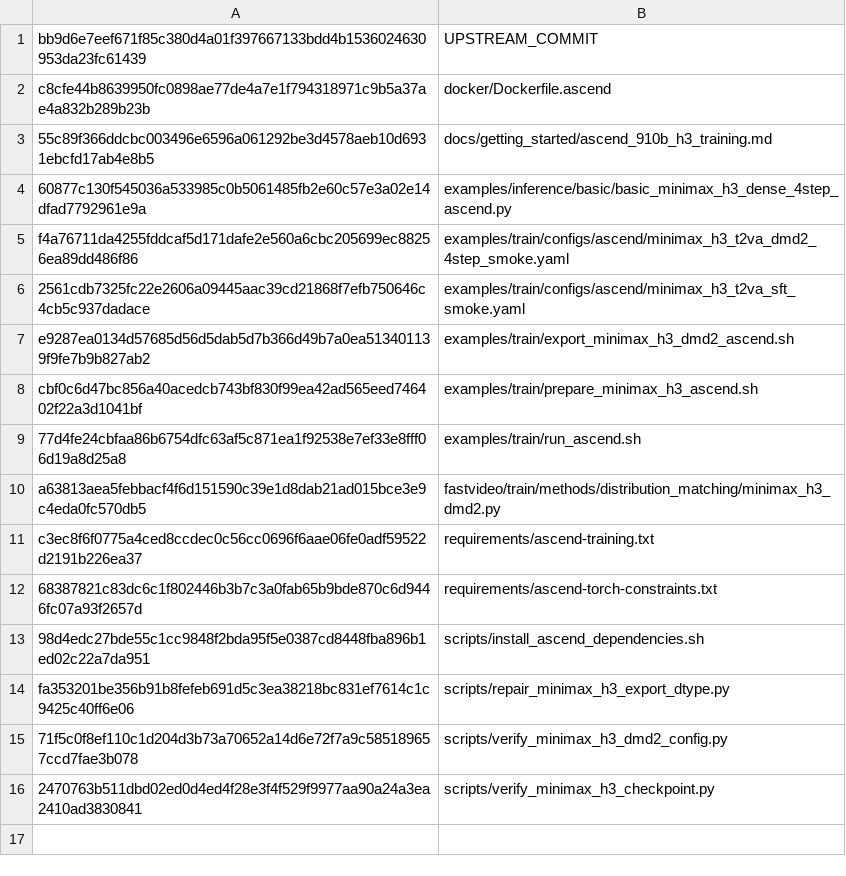
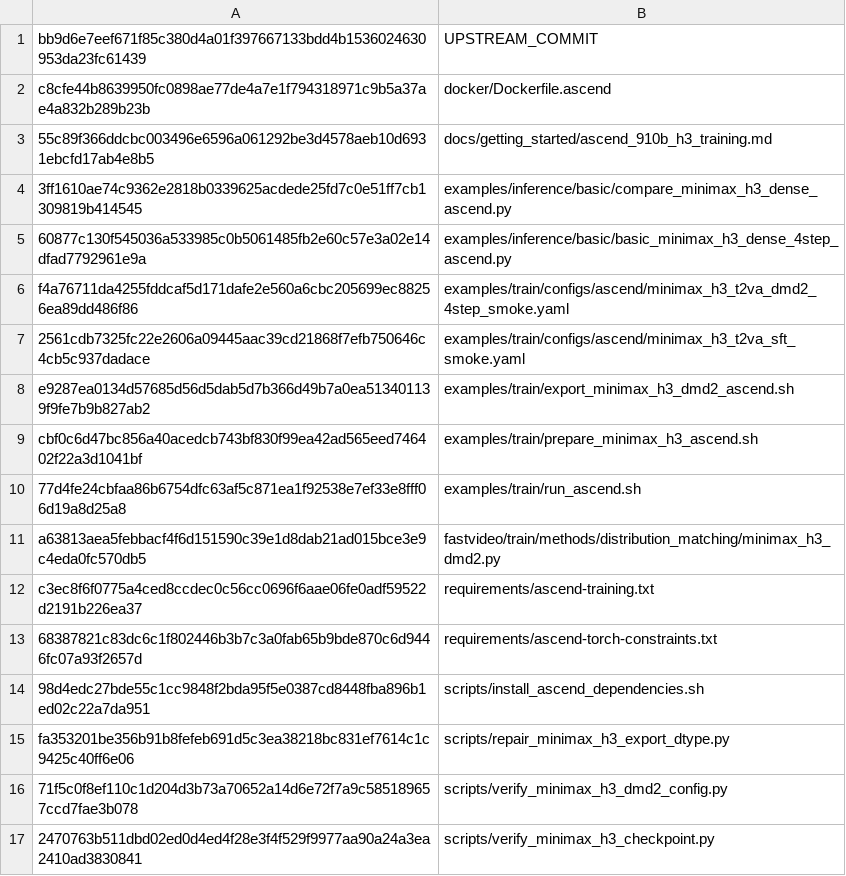
Before and after one commit to BowenXiong1215/FastVideo-Ascend, a TSV file: patches/fastvideo-ascend-910b-patch-20260904/added.tsv, drawn as a sheet.

```diff
--- a/patches/fastvideo-ascend-910b-patch-20260904/added.tsv
+++ b/patches/fastvideo-ascend-910b-patch-20260904/added.tsv
@@ -3,2 +3,3 @@ c8cfe44b8639950fc0898ae77de4a7e1f794318971c9b5a37ae4a832b289b23b	docker/Dockerfi
 55c89f366ddcbc003496e6596a061292be3d4578aeb10d6931ebcfd17ab4e8b5	docs/getting_started/ascend_910b_h3_training.md
+3ff1610ae74c9362e2818b0339625acdede25fd7c0e51ff7cb1309819b414545	examples/inference/basic/compare_minimax_h3_dense_ascend.py
 60877c130f545036a533985c0b5061485fb2e60c57e3a02e14dfad7792961e9a	examples/inference/basic/basic_minimax_h3_dense_4step_ascend.py
```
Also changed, not shown: 5 other files.
